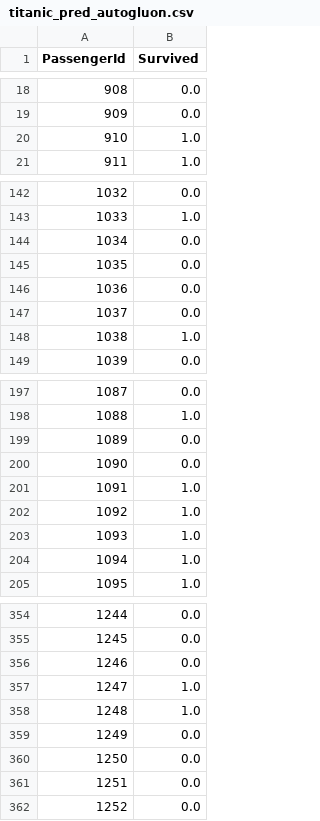
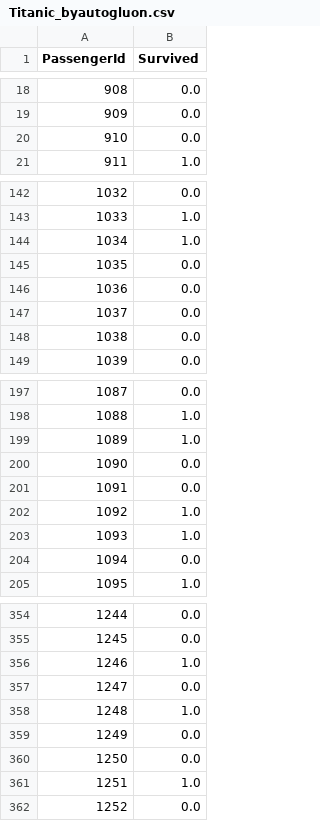
Before and after one commit to cathylove47/ML_for_kaggle, a CSV file: answer_data/Titanic_byautogluon.csv (was answer_data/titanic_pred_autogluon.csv), drawn as a sheet; only a part is shown, gaps mark what is left out; the diff covers the shown part only.

```diff
--- a/answer_data/titanic_pred_autogluon.csv
+++ b/answer_data/Titanic_byautogluon.csv
@@ -19,3 +19,3 @@ PassengerId,Survived
 909,0.0
-910,1.0
+910,0.0
 911,1.0
@@ -143,3 +143,3 @@ PassengerId,Survived
 1033,1.0
-1034,0.0
+1034,1.0
 1035,0.0
@@ -147,3 +147,3 @@ PassengerId,Survived
 1037,0.0
-1038,1.0
+1038,0.0
 1039,0.0
@@ -198,8 +198,8 @@ PassengerId,Survived
 1088,1.0
-1089,0.0
+1089,1.0
 1090,0.0
-1091,1.0
+1091,0.0
 1092,1.0
 1093,1.0
-1094,1.0
+1094,0.0
 1095,1.0
@@ -355,4 +355,4 @@ PassengerId,Survived
 1245,0.0
-1246,0.0
-1247,1.0
+1246,1.0
+1247,0.0
 1248,1.0
@@ -360,3 +360,3 @@ PassengerId,Survived
 1250,0.0
-1251,0.0
+1251,1.0
 1252,0.0
```
Also changed, not shown: 28 edited cells elsewhere in this file, answer_data/Titanic_by_Logit.csv, 1 other file.
